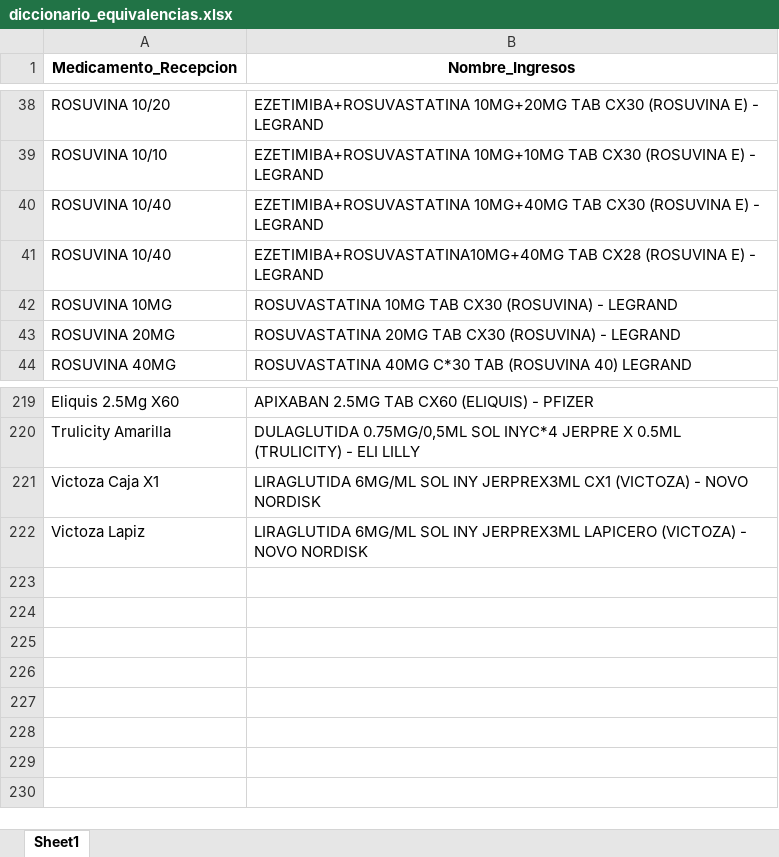
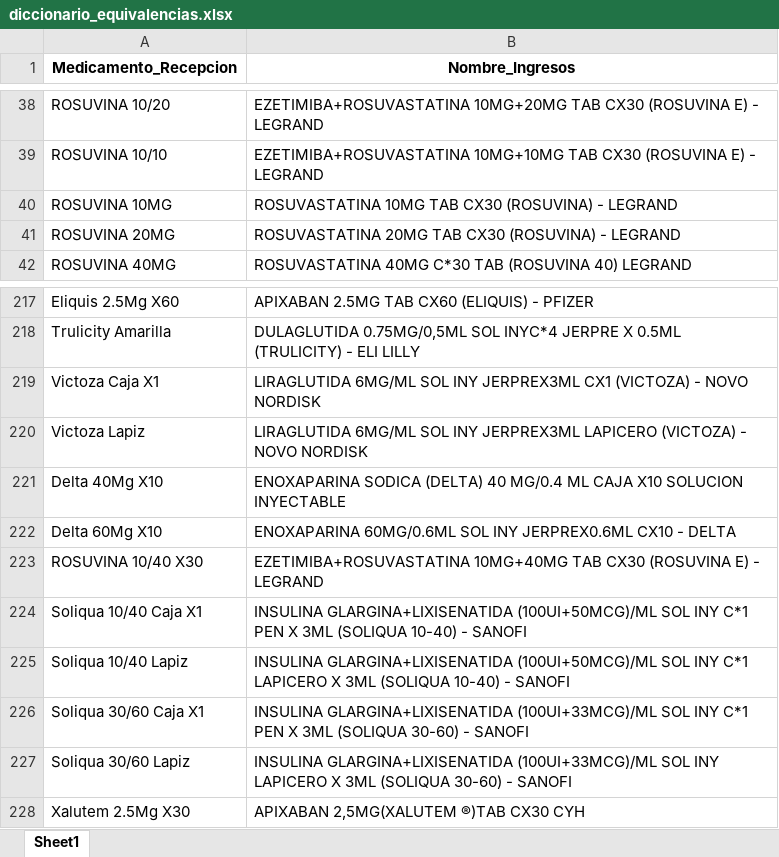
Before and after one commit to YogurDungeon/Comparador-de-Recep-vs-Ingresos, an Excel workbook: diccionario_equivalencias.xlsx, sheet Sheet1, drawn as a sheet; only a part is shown, gaps mark what is left out; values as stored, in another font and other column widths than the file's, no borders; removed rows and columns are numbered as before the commit, all else as after; the diff names each change by its address in the sheet, - before the commit and + after, or states it on an @@ line.

Commit message:
Cambios de equivalencias

```diff
--- a/diccionario_equivalencias.xlsx (sheet Sheet1)
+++ b/diccionario_equivalencias.xlsx (sheet Sheet1)
-row 40: ROSUVINA 10/40 | EZETIMIBA+ROSUVASTATINA 10MG+40MG TAB CX30 (ROSUVINA E) - LEGRAND
-row 41: ROSUVINA 10/40 | EZETIMIBA+ROSUVASTATINA10MG+40MG TAB CX28 (ROSUVINA E) - LEGRAND
+row 221: Delta 40Mg X10 | ENOXAPARINA SODICA (DELTA) 40 MG/0.4 ML CAJA X10 SOLUCION INYECTABLE
+row 222: Delta 60Mg X10 | ENOXAPARINA 60MG/0.6ML SOL INY JERPREX0.6ML CX10 - DELTA
+row 223: ROSUVINA 10/40 X30 | EZETIMIBA+ROSUVASTATINA 10MG+40MG TAB CX30 (ROSUVINA E) - LEGRAND
+row 224: Soliqua 10/40 Caja X1 | INSULINA GLARGINA+LIXISENATIDA (100UI+50MCG)/ML SOL INY C*1 PEN X 3ML (SOLIQUA 10-40) - SANOFI
+row 225: Soliqua 10/40 Lapiz | INSULINA GLARGINA+LIXISENATIDA (100UI+50MCG)/ML SOL INY C*1 LAPICERO X 3ML (SOLIQUA 10-40) - SANOFI
+row 226: Soliqua 30/60 Caja X1 | INSULINA GLARGINA+LIXISENATIDA (100UI+33MCG)/ML SOL INY C*1 PEN X 3ML (SOLIQUA 30-60) - SANOFI
+row 227: Soliqua 30/60 Lapiz | INSULINA GLARGINA+LIXISENATIDA (100UI+33MCG)/ML SOL INY LAPICERO X 3ML (SOLIQUA 30-60) - SANOFI
+row 228: Xalutem 2.5Mg X30 | APIXABAN 2,5MG(XALUTEM ®)TAB CX30 CYH
```
